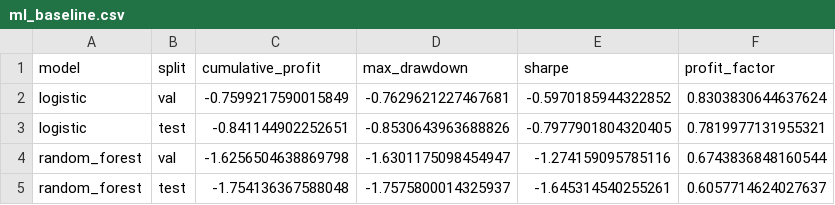
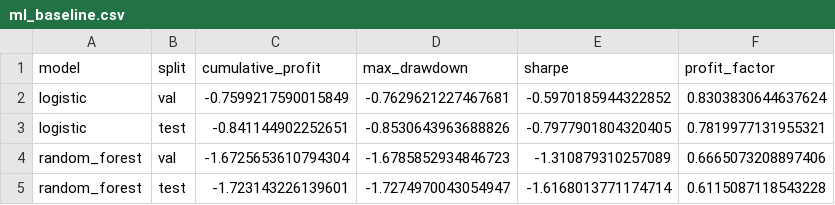
Before and after one commit to AudreyMk/Projet_ML-RL_Trading, a CSV file: data/ml_baseline.csv, drawn as a sheet.

Commit message:
Update ML baseline metrics and add metadata for feature tracking

```diff
--- a/data/ml_baseline.csv
+++ b/data/ml_baseline.csv
@@ -3,3 +3,3 @@ logistic,val,-0.7599217590015849,-0.7629621227467681,-0.5970185944322852,0.83038
 logistic,test,-0.841144902252651,-0.8530643963688826,-0.7977901804320405,0.7819977131955321
-random_forest,val,-1.6256504638869798,-1.6301175098454947,-1.274159095785116,0.6743836848160544
-random_forest,test,-1.754136367588048,-1.7575800014325937,-1.645314540255261,0.6057714624027637
+random_forest,val,-1.6725653610794304,-1.6785852934846723,-1.310879310257089,0.6665073208897406
+random_forest,test,-1.723143226139601,-1.7274970043054947,-1.6168013771174714,0.6115087118543228
```
Also changed, not shown: 2 other files.
